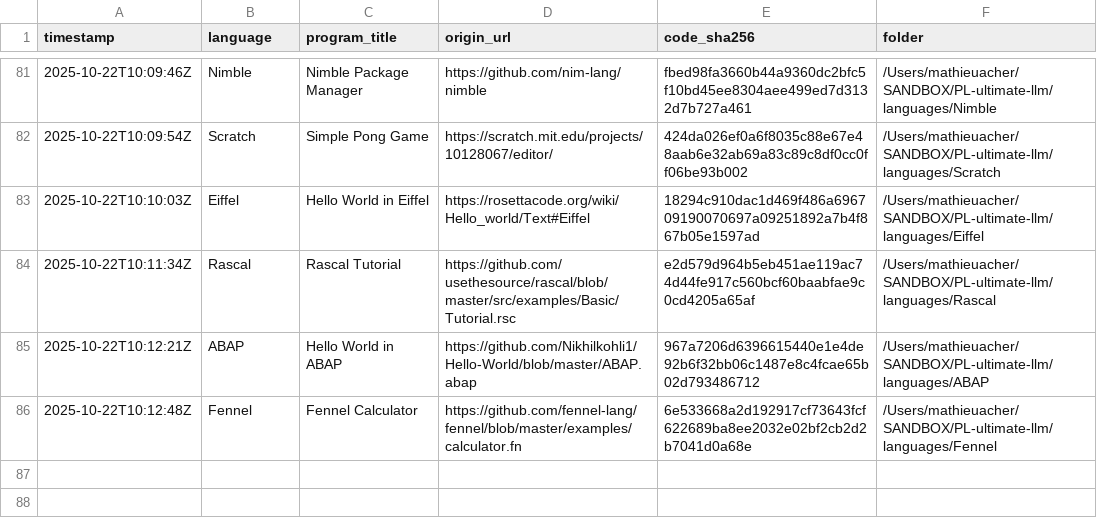
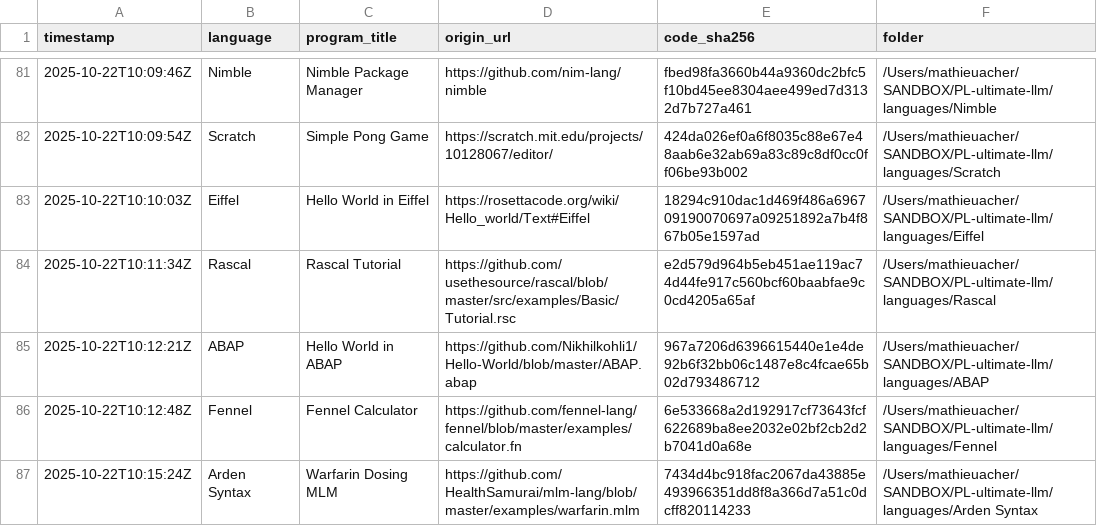
Before and after one commit to acherm/PL-ultimate-llm, a CSV file: data/catalog.csv, drawn as a sheet; only a part is shown, gaps mark what is left out; the diff names each change by its address in the sheet, - before the commit and + after, or states it on an @@ line.

Commit message:
turn: add Arden Syntax (+1 program)
List-Digest: 0cf9e449
Model: anthropic/claude-3.5-sonnet
Temperature: 0.4

```diff
--- a/data/catalog.csv
+++ b/data/catalog.csv
+row 87: 2025-10-22T10:15:24Z | Arden Syntax | Warfarin Dosing MLM | https://github.com/HealthSamurai/mlm-lang/blob/master/examples/warfarin.mlm | 7434d4bc918fac2067da43885e493966351dd8f8a366d7a51c0dcff820114233 | /Users/mathieuacher/SANDBOX/PL-ultimate-llm/languages/Arden Syntax
```
Also changed, not shown: 6 other files.
